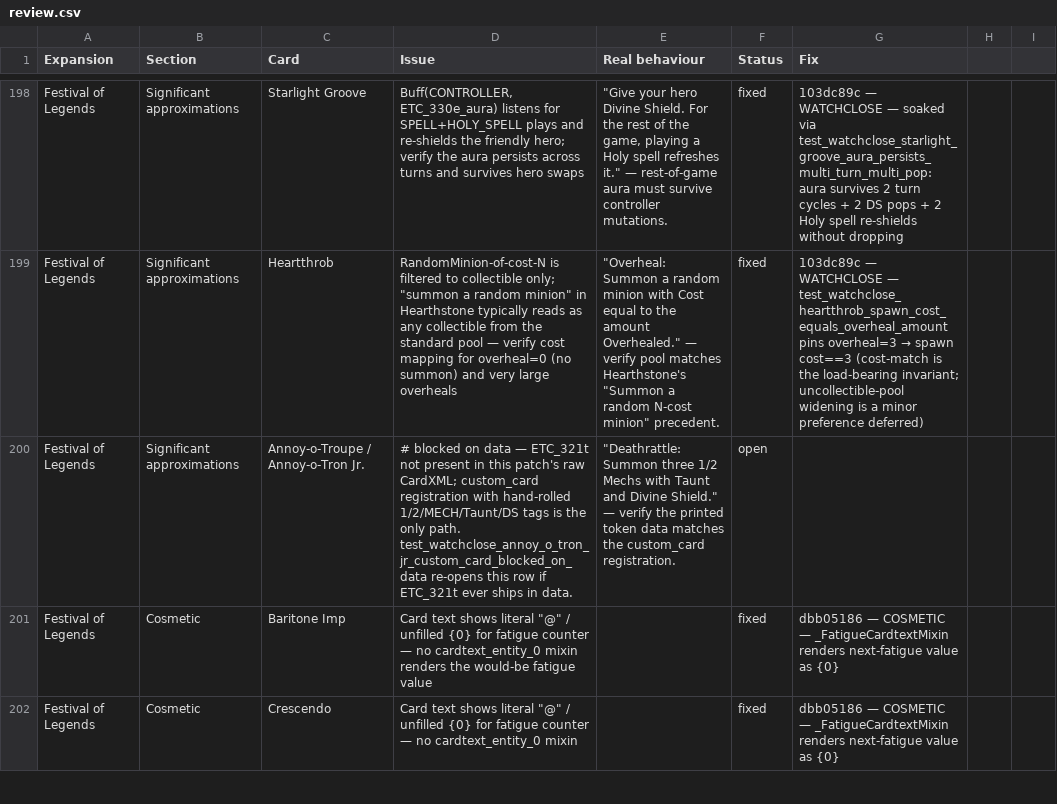
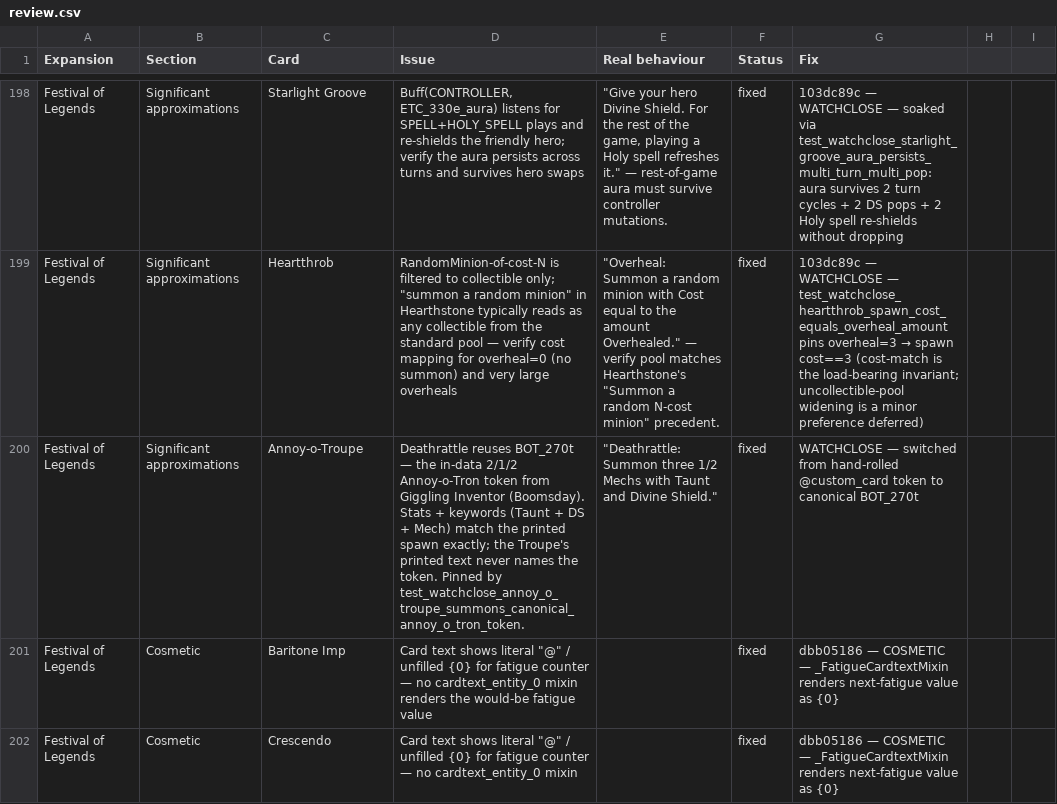
Before and after one commit to felipe-main/fireplace, a CSV file: review.csv, drawn as a sheet; only a part is shown, gaps mark what is left out; removed rows and columns are numbered as before the commit, all else as after; the diff names each change by its address in the sheet, - before the commit and + after, or states it on an @@ line.

```diff
--- a/review.csv
+++ b/review.csv
-row 200: Festival of Legends | Significant approximations | Annoy-o-Troupe / Annoy-o-Tron Jr. | # blocked on data — ETC_321t not present in this patch's raw CardXML; custom_card registration with hand-rolled 1/2/MECH/Taunt/DS tags is the only path. test_watchclose_annoy_o_tron_jr_custom_card_blocked_on_data re-opens this row if ETC_321t ever ships in data. | "Deathrattle: Summon three 1/2 Mechs with Taunt and Divine Shield." — verify the printed token data matches the custom_card registration. | open
+row 200: Festival of Legends | Significant approximations | Annoy-o-Troupe | Deathrattle reuses BOT_270t — the in-data 2/1/2 Annoy-o-Tron token from Giggling Inventor (Boomsday). Stats + keywords (Taunt + DS + Mech) match the printed spawn exactly; the Troupe's printed text never names the token. Pinned by test_watchclose_annoy_o_troupe_summons_canonical_annoy_o_tron_token. | "Deathrattle: Summon three 1/2 Mechs with Taunt and Divine Shield." | fixed | WATCHCLOSE — switched from hand-rolled @custom_card token to canonical BOT_270t
```
Also changed, not shown: 2 other files.
